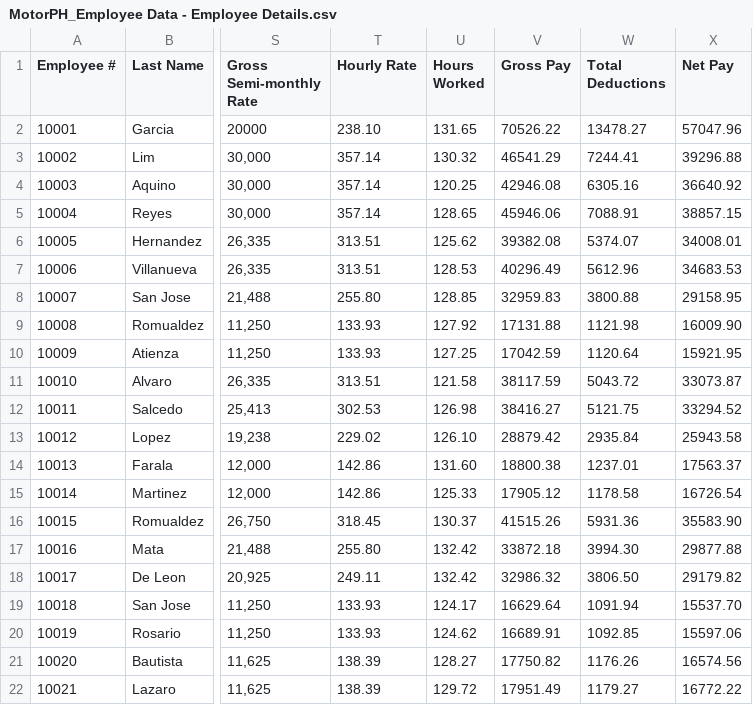
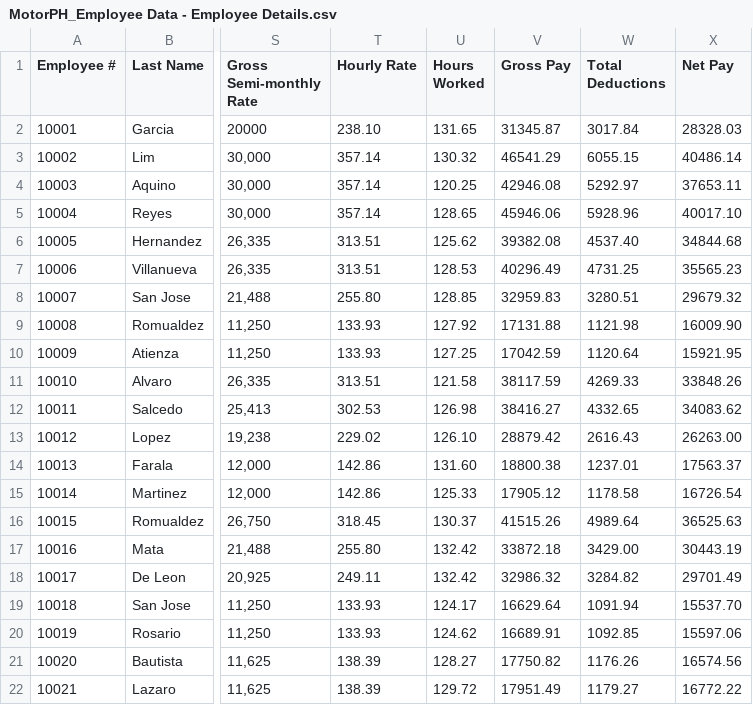
Before and after one commit to armlynobinguar/CP2, a CSV file: resources/MotorPH_Employee Data - Employee Details.csv, drawn as a sheet; only a part is shown, gaps mark what is left out; the diff covers the shown part only; the diff names each change by its address in the sheet, - before the commit and + after, or states it on an @@ line.

Commit message:
Persist batch payroll results to CSV for selected employees and document HR records UX
Wire HR batch Calculate Payroll to computeSelectedEmployeeSalaries so checked
employees get Hours Worked, Gross Pay, deductions, and Net Pay written back to
Employee Details.csv, with a save confirmation dialog and table refresh. Document
popup-based edit/delete flow and revision snapshots in README.

```diff
--- a/resources/MotorPH_Employee Data - Employee Details.csv
+++ b/resources/MotorPH_Employee Data - Employee Details.csv
-V2 (Gross Pay): 70526.22
+V2 (Gross Pay): 31345.87
-W2 (Total Deductions): 13478.27
+W2 (Total Deductions): 3017.84
-X2 (Net Pay): 57047.96
+X2 (Net Pay): 28328.03
-W3 (Total Deductions): 7244.41
+W3 (Total Deductions): 6055.15
-X3 (Net Pay): 39296.88
+X3 (Net Pay): 40486.14
-W4 (Total Deductions): 6305.16
+W4 (Total Deductions): 5292.97
-X4 (Net Pay): 36640.92
+X4 (Net Pay): 37653.11
-W5 (Total Deductions): 7088.91
+W5 (Total Deductions): 5928.96
-X5 (Net Pay): 38857.15
+X5 (Net Pay): 40017.10
-W6 (Total Deductions): 5374.07
+W6 (Total Deductions): 4537.40
-X6 (Net Pay): 34008.01
+X6 (Net Pay): 34844.68
-W7 (Total Deductions): 5612.96
+W7 (Total Deductions): 4731.25
-X7 (Net Pay): 34683.53
+X7 (Net Pay): 35565.23
-W8 (Total Deductions): 3800.88
+W8 (Total Deductions): 3280.51
-X8 (Net Pay): 29158.95
+X8 (Net Pay): 29679.32
-W11 (Total Deductions): 5043.72
+W11 (Total Deductions): 4269.33
-X11 (Net Pay): 33073.87
+X11 (Net Pay): 33848.26
-W12 (Total Deductions): 5121.75
+W12 (Total Deductions): 4332.65
-X12 (Net Pay): 33294.52
+X12 (Net Pay): 34083.62
-W13 (Total Deductions): 2935.84
+W13 (Total Deductions): 2616.43
-X13 (Net Pay): 25943.58
+X13 (Net Pay): 26263.00
-W16 (Total Deductions): 5931.36
+W16 (Total Deductions): 4989.64
-X16 (Net Pay): 35583.90
+X16 (Net Pay): 36525.63
-W17 (Total Deductions): 3994.30
+W17 (Total Deductions): 3429.00
-X17 (Net Pay): 29877.88
+X17 (Net Pay): 30443.19
-W18 (Total Deductions): 3806.50
+W18 (Total Deductions): 3284.82
-X18 (Net Pay): 29179.82
+X18 (Net Pay): 29701.49
```
Also changed, not shown: 6 edited cells elsewhere in this file, 3 other files.
